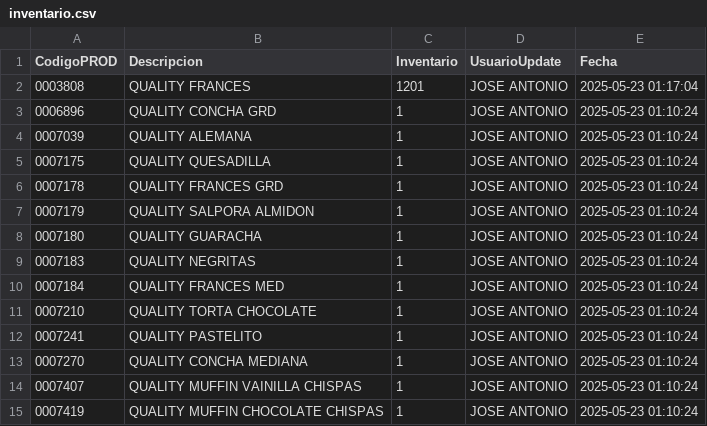
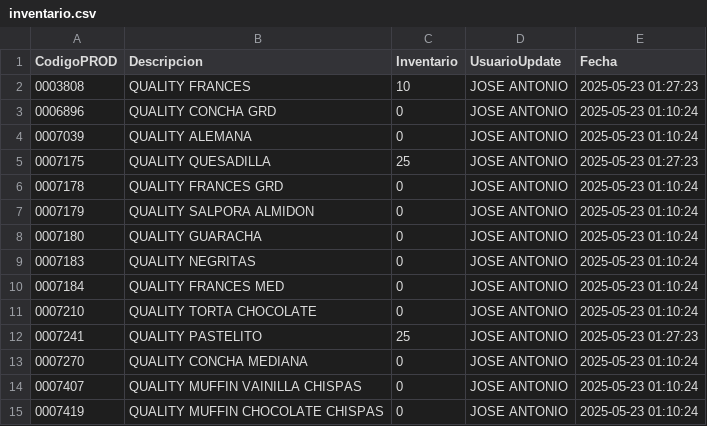
Before and after one commit to MavierLife/Envios, a CSV file: Inventario/inventario.csv, drawn as a sheet.

```diff
--- a/Inventario/inventario.csv
+++ b/Inventario/inventario.csv
@@ -1,15 +1,15 @@
 CodigoPROD,Descripcion,Inventario,UsuarioUpdate,Fecha
-0003808,"QUALITY FRANCES",1201,"JOSE ANTONIO","2025-05-23 01:17:04"
-0006896,"QUALITY CONCHA GRD",1,"JOSE ANTONIO","2025-05-23 01:10:24"
-0007039,"QUALITY ALEMANA",1,"JOSE ANTONIO","2025-05-23 01:10:24"
-0007175,"QUALITY QUESADILLA",1,"JOSE ANTONIO","2025-05-23 01:10:24"
-0007178,"QUALITY FRANCES GRD",1,"JOSE ANTONIO","2025-05-23 01:10:24"
-0007179,"QUALITY SALPORA ALMIDON",1,"JOSE ANTONIO","2025-05-23 01:10:24"
-0007180,"QUALITY GUARACHA",1,"JOSE ANTONIO","2025-05-23 01:10:24"
-0007183,"QUALITY NEGRITAS",1,"JOSE ANTONIO","2025-05-23 01:10:24"
-0007184,"QUALITY FRANCES MED",1,"JOSE ANTONIO","2025-05-23 01:10:24"
-0007210,"QUALITY TORTA CHOCOLATE",1,"JOSE ANTONIO","2025-05-23 01:10:24"
-0007241,"QUALITY PASTELITO",1,"JOSE ANTONIO","2025-05-23 01:10:24"
-0007270,"QUALITY CONCHA MEDIANA",1,"JOSE ANTONIO","2025-05-23 01:10:24"
-0007407,"QUALITY MUFFIN VAINILLA CHISPAS",1,"JOSE ANTONIO","2025-05-23 01:10:24"
-0007419,"QUALITY MUFFIN CHOCOLATE CHISPAS",1,"JOSE ANTONIO","2025-05-23 01:10:24"
+0003808,"QUALITY FRANCES",10,"JOSE ANTONIO","2025-05-23 01:27:23"
+0006896,"QUALITY CONCHA GRD",0,"JOSE ANTONIO","2025-05-23 01:10:24"
+0007039,"QUALITY ALEMANA",0,"JOSE ANTONIO","2025-05-23 01:10:24"
+0007175,"QUALITY QUESADILLA",25,"JOSE ANTONIO","2025-05-23 01:27:23"
+0007178,"QUALITY FRANCES GRD",0,"JOSE ANTONIO","2025-05-23 01:10:24"
+0007179,"QUALITY SALPORA ALMIDON",0,"JOSE ANTONIO","2025-05-23 01:10:24"
+0007180,"QUALITY GUARACHA",0,"JOSE ANTONIO","2025-05-23 01:10:24"
+0007183,"QUALITY NEGRITAS",0,"JOSE ANTONIO","2025-05-23 01:10:24"
+0007184,"QUALITY FRANCES MED",0,"JOSE ANTONIO","2025-05-23 01:10:24"
+0007210,"QUALITY TORTA CHOCOLATE",0,"JOSE ANTONIO","2025-05-23 01:10:24"
+0007241,"QUALITY PASTELITO",25,"JOSE ANTONIO","2025-05-23 01:27:23"
+0007270,"QUALITY CONCHA MEDIANA",0,"JOSE ANTONIO","2025-05-23 01:10:24"
+0007407,"QUALITY MUFFIN VAINILLA CHISPAS",0,"JOSE ANTONIO","2025-05-23 01:10:24"
+0007419,"QUALITY MUFFIN CHOCOLATE CHISPAS",0,"JOSE ANTONIO","2025-05-23 01:10:24"
```
Also changed, not shown: 1 other file.
